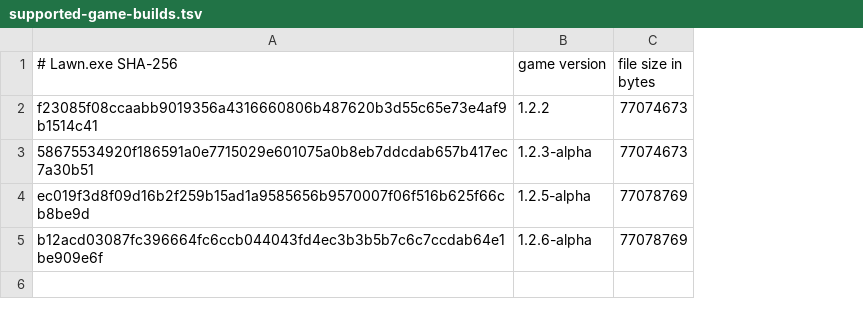
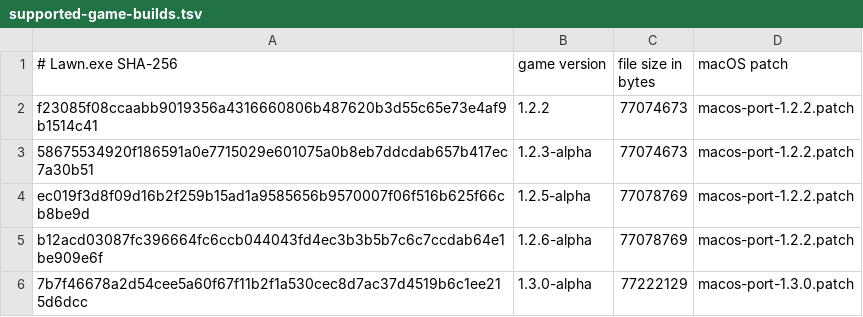
Before and after one commit to yuchenxi2000/PGvZ-Mac, a TSV file: supported-game-builds.tsv, drawn as a sheet; the diff names each change by its address in the sheet, - before the commit and + after, or states it on an @@ line.

Commit message:
Support game version 1.3.0

```diff
--- a/supported-game-builds.tsv
+++ b/supported-game-builds.tsv
+column D (macOS patch), rows 2-5: all macos-port-1.2.2.patch
+row 6: 7b7f46678a2d54cee5a60f67f11b2f1a530cec8d7ac37d4519b6c1ee215d6dcc | 1.3.0-alpha | 77222129 | macos-port-1.3.0.patch
```
Also changed, not shown: 10 other files.
